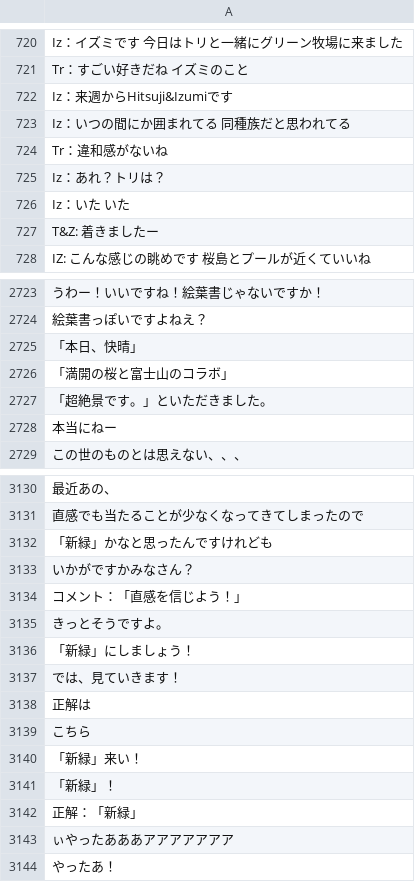
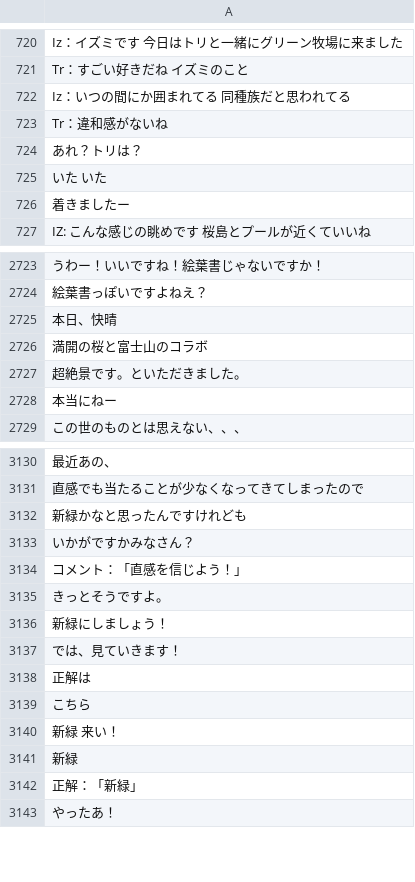
Before and after one commit to rexesian/nihongo, a CSV file: docs/rdata/Sheet 72-RDNG1.csv, drawn as a sheet; only a part is shown, gaps mark what is left out; removed rows and columns are numbered as before the commit, all else as after; the diff covers the shown part only; the diff names each change by its address in the sheet, - before the commit and + after, or states it on an @@ line.

```diff
--- a/docs/rdata/Sheet 72-RDNG1.csv
+++ b/docs/rdata/Sheet 72-RDNG1.csv
-row 722: Iz：来週からHitsuji&Izumiです
-A724: Iz：あれ？トリは？
+A724: あれ？トリは？
-A725: Iz：いた いた
+A725: いた いた
-A726: T&Z: 着きましたー
+A726: 着きましたー
-A2725: 「本日、快晴」
+A2725: 本日、快晴
-A2726: 「満開の桜と富士山のコラボ」
+A2726: 満開の桜と富士山のコラボ
-A2727: 「超絶景です。」といただきました。
+A2727: 超絶景です。といただきました。
-A3132: 「新緑」かなと思ったんですけれども
+A3132: 新緑かなと思ったんですけれども
-A3136: 「新緑」にしましょう！
+A3136: 新緑にしましょう！
-A3140: 「新緑」来い！
+A3140: 新緑 来い！
-A3141: 「新緑」！
+A3141: 新緑
-row 3143: ぃやったあああアアアアアアア
```
Also changed, not shown: 11 added rows, 19 removed rows and 93 edited cells elsewhere in this file, rdata/Sheet 72-RDNG1.csv, 8 other files.
